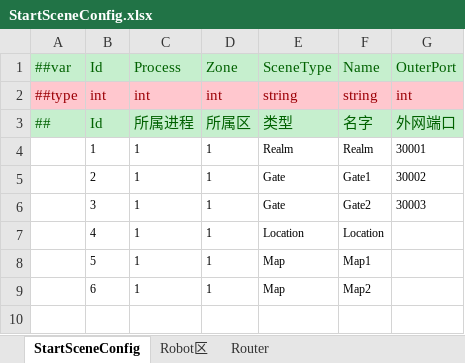
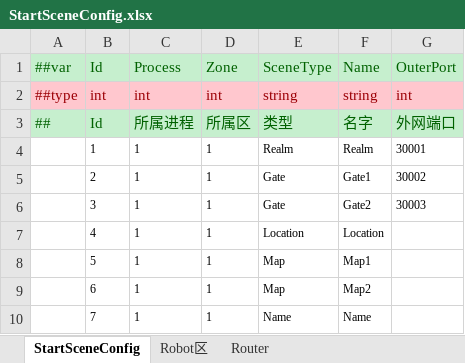
Before and after one commit to guoxuanhan/ETPlus, an Excel workbook: Unity/Assets/Config/Excel/Datas/StartConfig/Localhost/StartSceneConfig.xlsx, sheet StartSceneConfig, drawn as a sheet; values as stored, in another font and other column widths than the file's, no borders; the diff names each change by its address in the sheet, - before the commit and + after, or states it on an @@ line.

```diff
--- a/Unity/Assets/Config/Excel/Datas/StartConfig/Localhost/StartSceneConfig.xlsx (sheet StartSceneConfig)
+++ b/Unity/Assets/Config/Excel/Datas/StartConfig/Localhost/StartSceneConfig.xlsx (sheet StartSceneConfig)
+row 10:  | 7 | 1 | 1 | Name | Name
```
Also changed, not shown: Unity/Assets/Config/Excel/Datas/StartConfig/Release/StartSceneConfig.xlsx, 11 other files.
